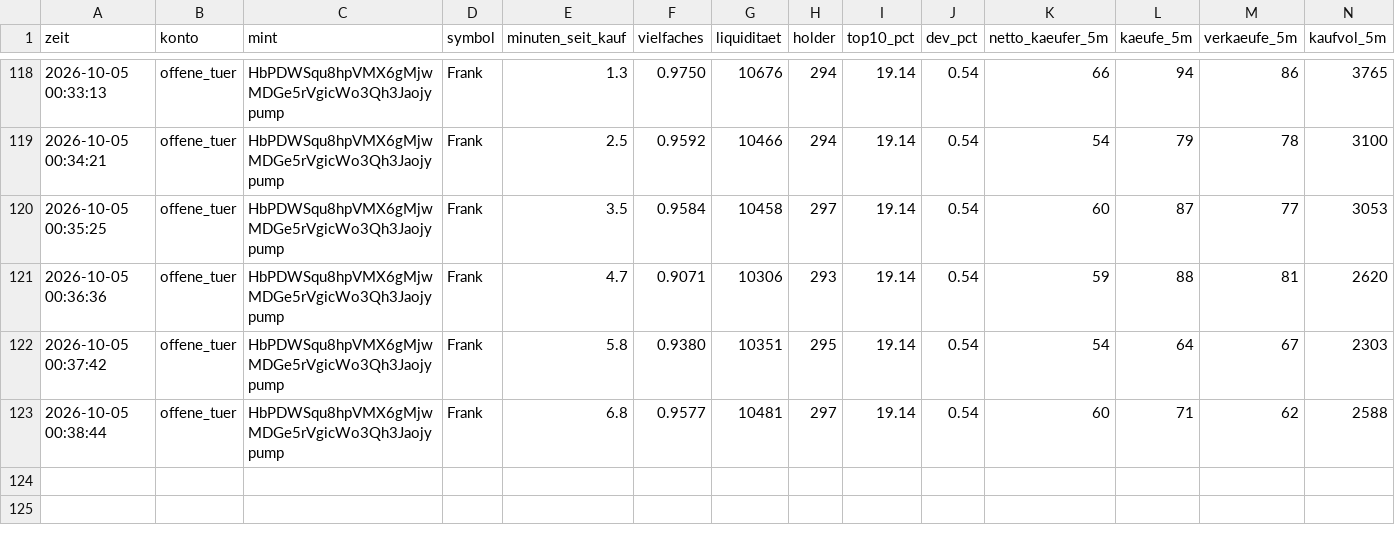
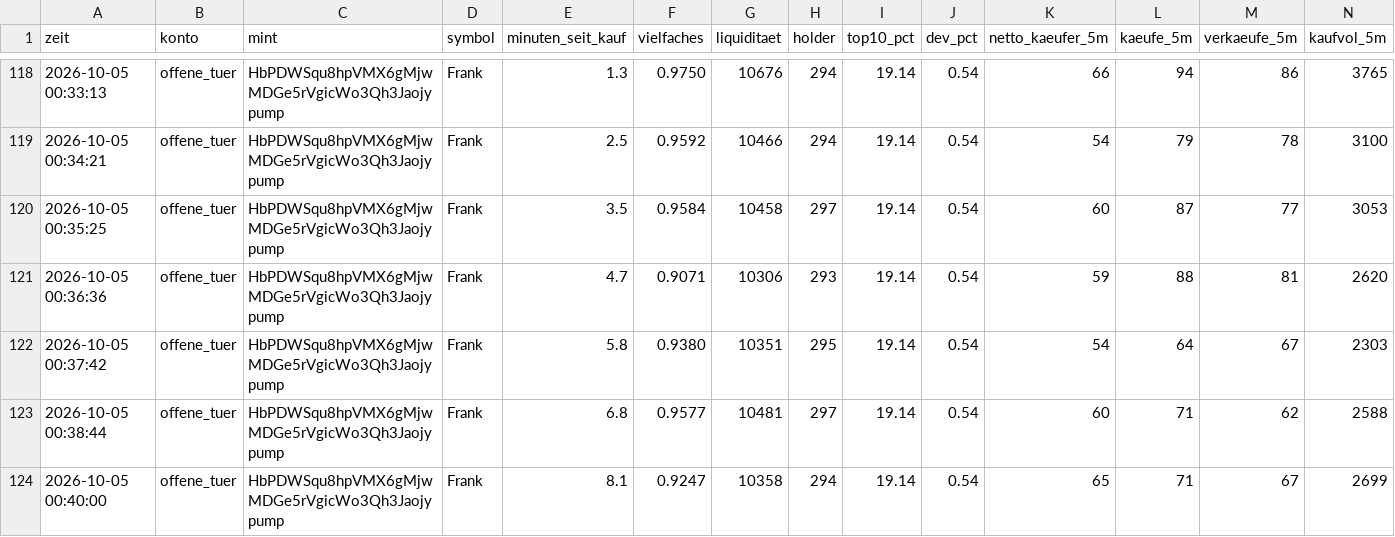
Before and after one commit to Jubosaurus/solana-meme-paperbot, a CSV file: flugschreiber/2026-10-05.csv, drawn as a sheet; only a part is shown, gaps mark what is left out; rows hold the shown columns only; the diff names each change by its address in the sheet, - before the commit and + after, or states it on an @@ line.

```diff
--- a/flugschreiber/2026-10-05.csv
+++ b/flugschreiber/2026-10-05.csv
+row 124: 2026-10-05 00:40:00 | offene_tuer | HbPDWSqu8hpVMX6gMjwMDGe5rVgicWo3Qh3Jaojypump | Frank | 8.1 | 0.9247 | 10358 | 294 | 19.14 | 0.54 | 65 | 71 | 67 | 2699
```
Also changed, not shown: 16 other files.
